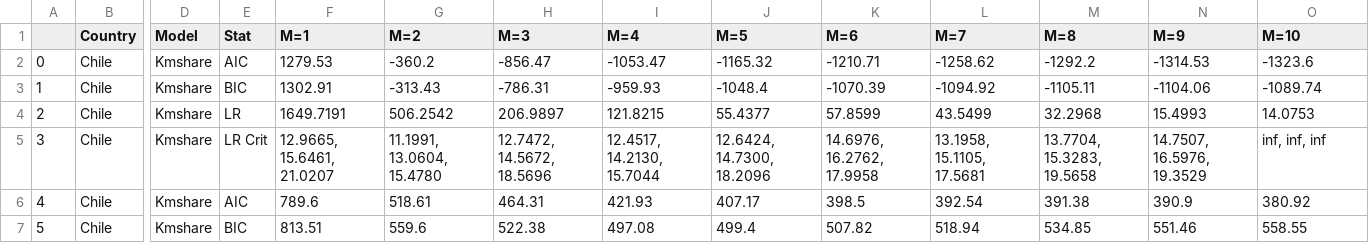
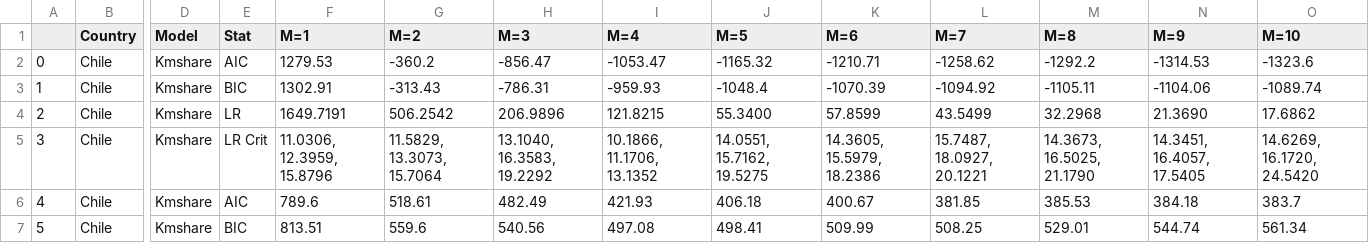
Before and after one commit to JasmineHao/NormalRegPanelMixture, a CSV file: MixtureTest/empirical_test/statistics_chile_mYshare_kmshare_ciiu_3.csv, drawn as a sheet; only a part is shown, gaps mark what is left out; the diff covers the shown part only; the diff names each change by its address in the sheet, - before the commit and + after, or states it on an @@ line.

```diff
--- a/MixtureTest/empirical_test/statistics_chile_mYshare_kmshare_ciiu_3.csv
+++ b/MixtureTest/empirical_test/statistics_chile_mYshare_kmshare_ciiu_3.csv
-H4 (M=3): 206.9897
+H4 (M=3): 206.9896
-J4 (M=5): 55.4377
+J4 (M=5): 55.3400
-N4 (M=9): 15.4993
+N4 (M=9): 21.3690
-O4 (M=10): 14.0753
+O4 (M=10): 17.6862
-F5 (M=1): 12.9665, 15.6461, 21.0207
+F5 (M=1): 11.0306, 12.3959, 15.8796
-G5 (M=2): 11.1991, 13.0604, 15.4780
+G5 (M=2): 11.5829, 13.3073, 15.7064
-H5 (M=3): 12.7472, 14.5672, 18.5696
+H5 (M=3): 13.1040, 16.3583, 19.2292
-I5 (M=4): 12.4517, 14.2130, 15.7044
+I5 (M=4): 10.1866, 11.1706, 13.1352
-J5 (M=5): 12.6424, 14.7300, 18.2096
+J5 (M=5): 14.0551, 15.7162, 19.5275
-K5 (M=6): 14.6976, 16.2762, 17.9958
+K5 (M=6): 14.3605, 15.5979, 18.2386
-L5 (M=7): 13.1958, 15.1105, 17.5681
+L5 (M=7): 15.7487, 18.0927, 20.1221
-M5 (M=8): 13.7704, 15.3283, 19.5658
+M5 (M=8): 14.3673, 16.5025, 21.1790
-N5 (M=9): 14.7507, 16.5976, 19.3529
+N5 (M=9): 14.3451, 16.4057, 17.5405
-O5 (M=10): inf, inf, inf
+O5 (M=10): 14.6269, 16.1720, 24.5420
-H6 (M=3): 464.31
+H6 (M=3): 482.49
-J6 (M=5): 407.17
+J6 (M=5): 406.18
-K6 (M=6): 398.5
+K6 (M=6): 400.67
-L6 (M=7): 392.54
+L6 (M=7): 381.85
-M6 (M=8): 391.38
+M6 (M=8): 385.53
-N6 (M=9): 390.9
+N6 (M=9): 384.18
-O6 (M=10): 380.92
+O6 (M=10): 383.7
-H7 (M=3): 522.38
+H7 (M=3): 540.56
-J7 (M=5): 499.4
+J7 (M=5): 498.41
-K7 (M=6): 507.82
+K7 (M=6): 509.99
-L7 (M=7): 518.94
+L7 (M=7): 508.25
-M7 (M=8): 534.85
+M7 (M=8): 529.01
-N7 (M=9): 551.46
+N7 (M=9): 544.74
-O7 (M=10): 558.55
+O7 (M=10): 561.34
```
Also changed, not shown: 36 edited cells elsewhere in this file, MixtureTest/empirical_test/statistics_chile_mYshare_kmshare_mixture_3_ciiu_3.csv, MixtureTest/empirical_test/statistics_chile_mYshare_kmshare_mixture_ciiu_3.csv, 19 other files.
